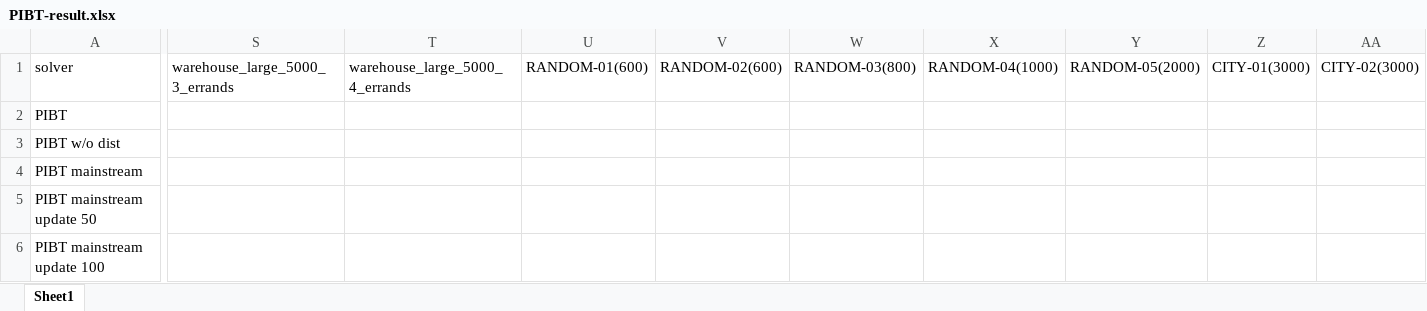
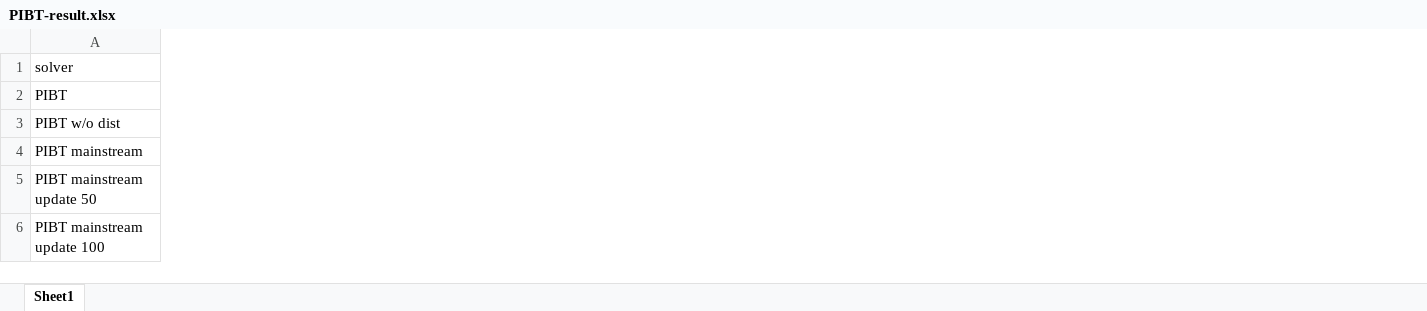
Before and after one commit to ssfc/pibt2, an Excel workbook: doc/PIBT-result.xlsx, sheet Sheet1, drawn as a sheet; only a part is shown, gaps mark what is left out; values as stored, in another font and other column widths than the file's, no borders; the diff covers the shown part only; the diff names each change by its address in the sheet, - before the commit and + after, or states it on an @@ line.

```diff
--- a/doc/PIBT-result.xlsx (sheet Sheet1)
+++ b/doc/PIBT-result.xlsx (sheet Sheet1)
-column S (warehouse_large_5000_3_errands), empty
-column T (warehouse_large_5000_4_errands), empty
-column U (RANDOM-01(600)), empty
-column V (RANDOM-02(600)), empty
-column W (RANDOM-03(800)), empty
-column X (RANDOM-04(1000)), empty
-column Y (RANDOM-05(2000)), empty
-column Z (CITY-01(3000)), empty
-column AA (CITY-02(3000)), empty
```
Also changed, not shown: 3 removed columns and 2 edited cells elsewhere in this sheet.
